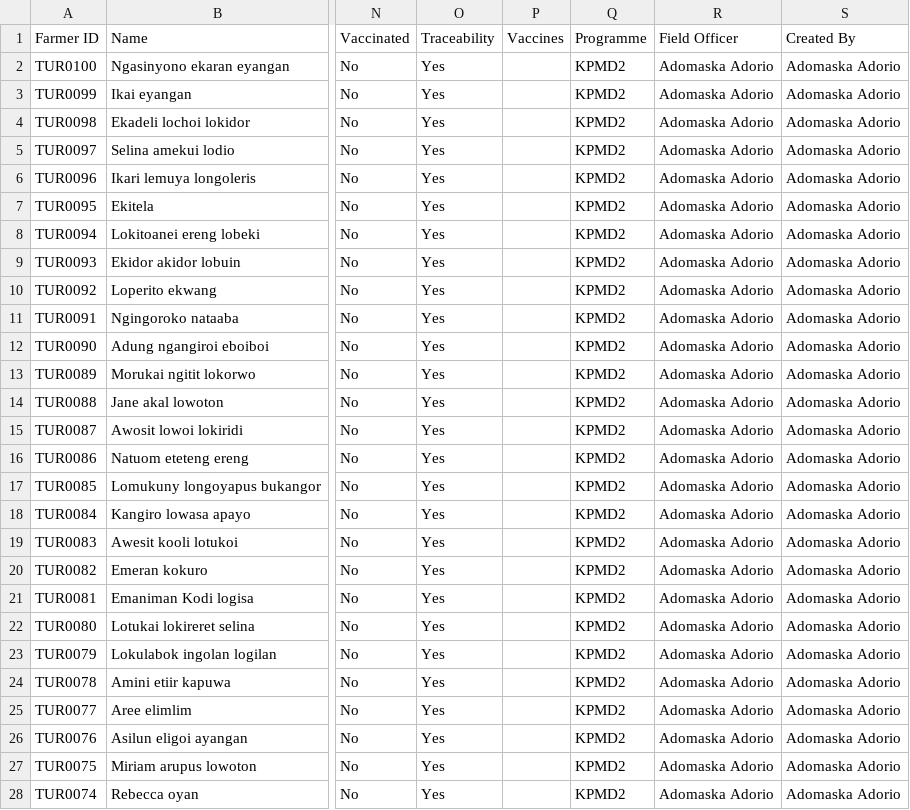
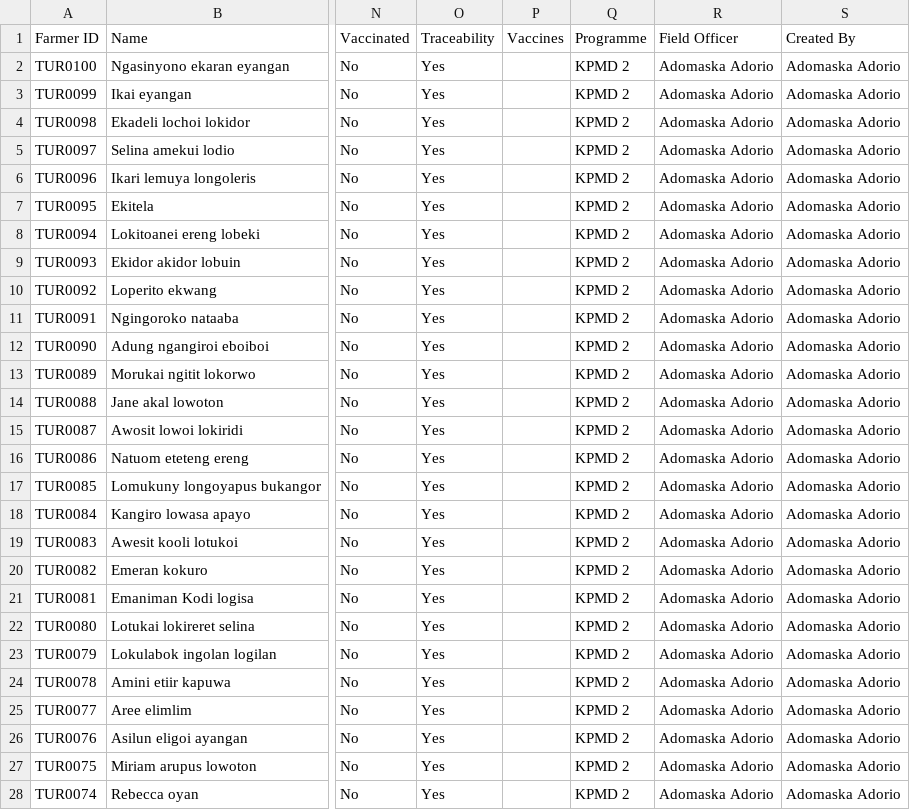
Before and after one commit to Ezekiel-kipruto-Kirui/Genco, a CSV file: src/farmers_export_KPMD2_2026-05-27.csv, drawn as a sheet; only a part is shown, gaps mark what is left out; the diff covers the shown part only; the diff names each change by its address in the sheet, - before the commit and + after, or states it on an @@ line.

```diff
--- a/src/farmers_export_KPMD2_2026-05-27.csv
+++ b/src/farmers_export_KPMD2_2026-05-27.csv
-Q2:Q28 (Programme): KPMD2
+Q2:Q28 (Programme): KPMD 2
```
Also changed, not shown: 2 edited cells elsewhere in this file, 14 other files.
